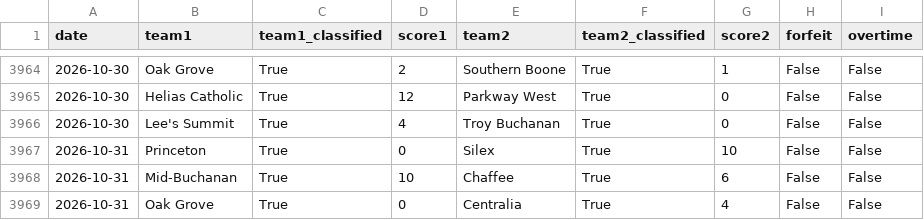
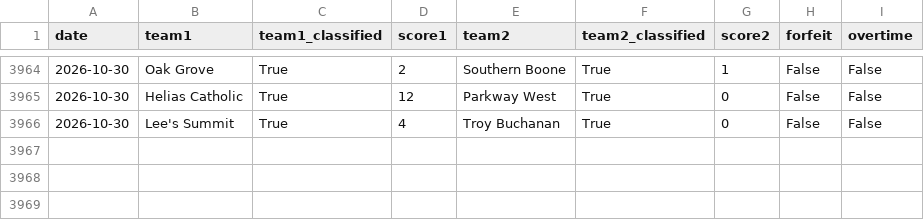
Before and after one commit to AllMOSports/Fall_Softball_Ratings_2026, a CSV file: fall_softball_games_2026_all.csv, drawn as a sheet; only a part is shown, gaps mark what is left out.

```diff
--- a/fall_softball_games_2026_all.csv
+++ b/fall_softball_games_2026_all.csv
@@ -3966,4 +3966 @@ date,team1,team1_classified,score1,team2,team2_classified,score2,forfeit,overtim
 2026-10-30,Lee's Summit,True,4,Troy Buchanan,True,0,False,False
-2026-10-31,Princeton,True,0,Silex,True,10,False,False
-2026-10-31,Mid-Buchanan,True,10,Chaffee,True,6,False,False
-2026-10-31,Oak Grove,True,0,Centralia,True,4,False,False
```
Also changed, not shown: fall_softball_games_2026.csv, fall_softball_rankings_2026_all.csv, 26 other files.
